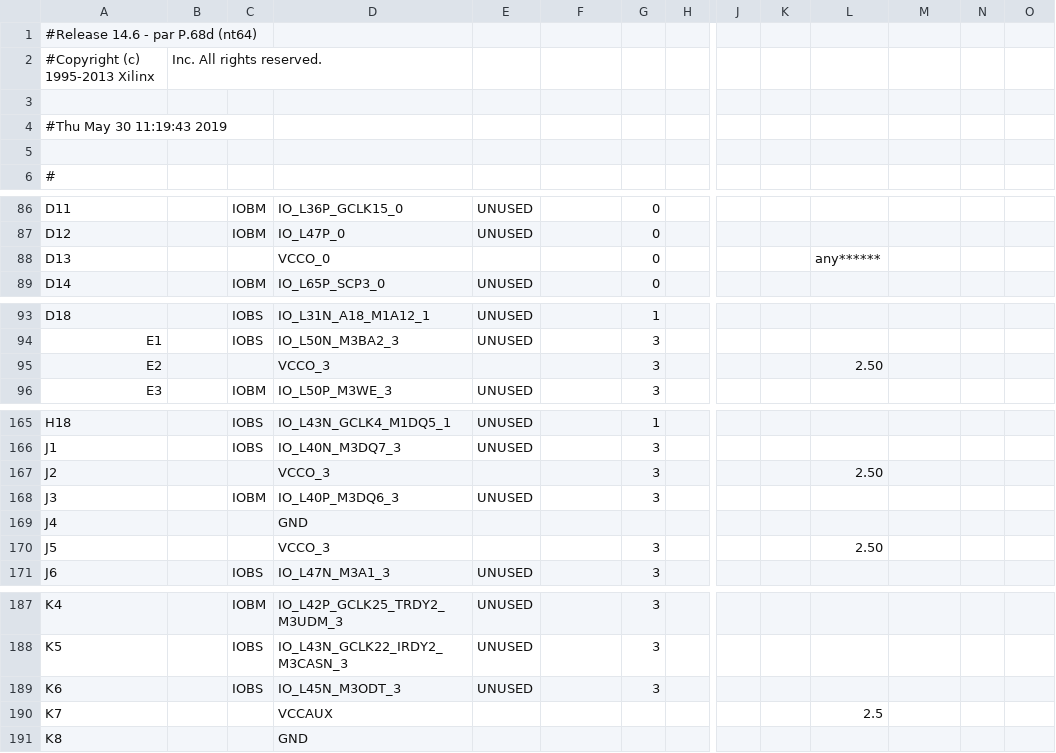
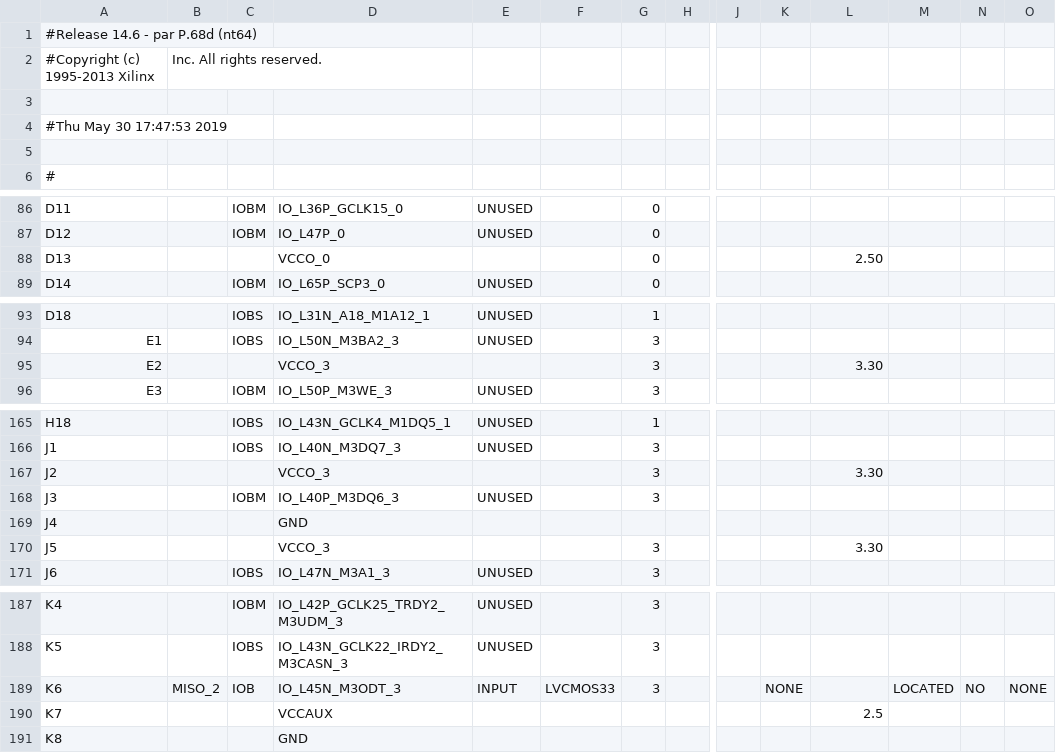
Before and after one commit to dkok97/M152A-project, a CSV file: NERP_demo_top_pad.csv, drawn as a sheet; only a part is shown, gaps mark what is left out; the diff covers the shown part only; the diff names each change by its address in the sheet, - before the commit and + after, or states it on an @@ line.

```diff
--- a/NERP_demo_top_pad.csv
+++ b/NERP_demo_top_pad.csv
-A4: #Thu May 30 11:19:43 2019
+A4: #Thu May 30 17:47:53 2019
-L88: any******
+L88: 2.50
-L95: 2.50
+L95: 3.30
-L167: 2.50
+L167: 3.30
-L170: 2.50
+L170: 3.30
-B189: (empty)
+B189: MISO_2
-C189: IOBS
+C189: IOB
-E189: UNUSED
+E189: INPUT
-F189: (empty)
+F189: LVCMOS33
-K189: (empty)
+K189: NONE
-M189: (empty)
+M189: LOCATED
-N189: (empty)
+N189: NO
-O189: (empty)
+O189: NONE
```
Also changed, not shown: 129 edited cells elsewhere in this file, 59 other files.
